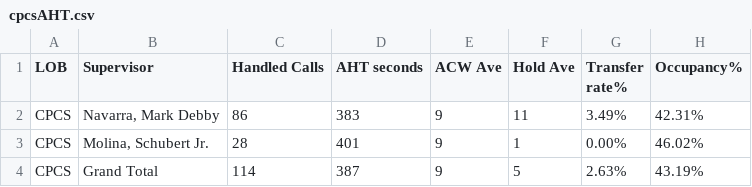
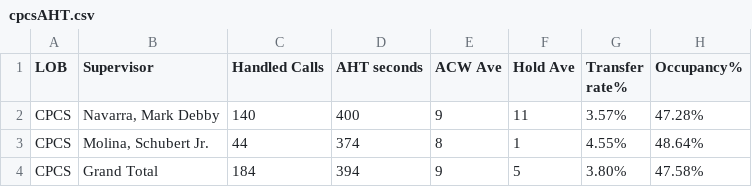
Before and after one commit to CGS-J/CPCS-AHT, a CSV file: cpcsAHT.csv, drawn as a sheet.

```diff
--- a/cpcsAHT.csv
+++ b/cpcsAHT.csv
@@ -1,4 +1,4 @@
 LOB,Supervisor,Handled Calls ,AHT seconds,ACW Ave,Hold Ave,Transfer rate%,Occupancy%
-CPCS,"Navarra, Mark Debby",86,383,9,11,3.49%,42.31%
-CPCS,"Molina, Schubert Jr.",28,401,9,1,0.00%,46.02%
-CPCS,Grand Total,114,387,9,5,2.63%,43.19%
+CPCS,"Navarra, Mark Debby",140,400,9,11,3.57%,47.28%
+CPCS,"Molina, Schubert Jr.",44,374,8,1,4.55%,48.64%
+CPCS,Grand Total,184,394,9,5,3.80%,47.58%
```
Also changed, not shown: cpcs.csv.
